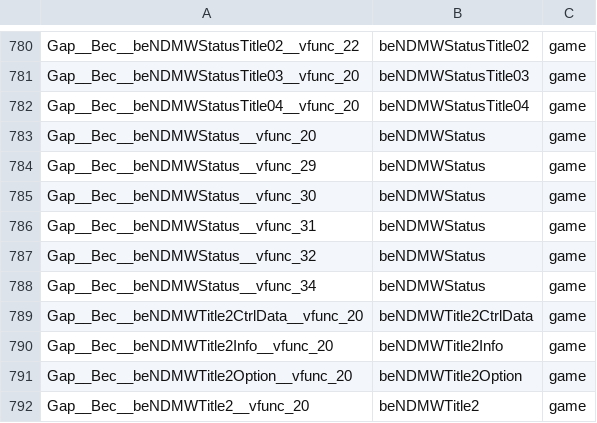
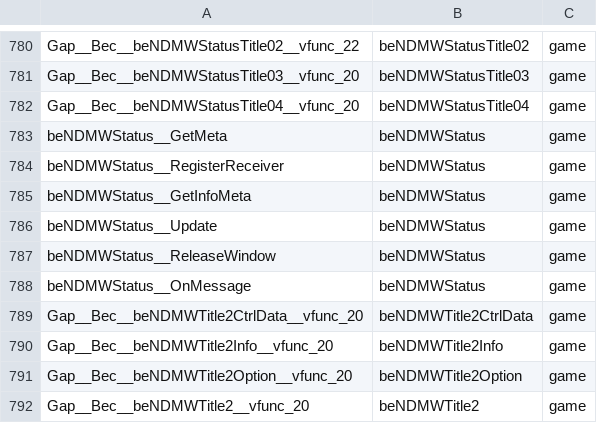
Before and after one commit to crashbashash/DW4_Decomp, a TSV file: config/typed-scope.tsv, drawn as a sheet; only a part is shown, gaps mark what is left out.

```diff
--- a/config/typed-scope.tsv
+++ b/config/typed-scope.tsv
@@ -782,8 +782,8 @@ Gap__Bec__beNDMWStatusTitle03__vfunc_20	beNDMWStatusTitle03	game
 Gap__Bec__beNDMWStatusTitle04__vfunc_20	beNDMWStatusTitle04	game
-Gap__Bec__beNDMWStatus__vfunc_20	beNDMWStatus	game
-Gap__Bec__beNDMWStatus__vfunc_29	beNDMWStatus	game
-Gap__Bec__beNDMWStatus__vfunc_30	beNDMWStatus	game
-Gap__Bec__beNDMWStatus__vfunc_31	beNDMWStatus	game
-Gap__Bec__beNDMWStatus__vfunc_32	beNDMWStatus	game
-Gap__Bec__beNDMWStatus__vfunc_34	beNDMWStatus	game
+beNDMWStatus__GetMeta	beNDMWStatus	game
+beNDMWStatus__RegisterReceiver	beNDMWStatus	game
+beNDMWStatus__GetInfoMeta	beNDMWStatus	game
+beNDMWStatus__Update	beNDMWStatus	game
+beNDMWStatus__ReleaseWindow	beNDMWStatus	game
+beNDMWStatus__OnMessage	beNDMWStatus	game
 Gap__Bec__beNDMWTitle2CtrlData__vfunc_20	beNDMWTitle2CtrlData	game
```
Also changed, not shown: config/SLUS-20836/data-names.tsv, config/SLUS-20836/names/ReadabilityPass.tsv, 43 other files.
